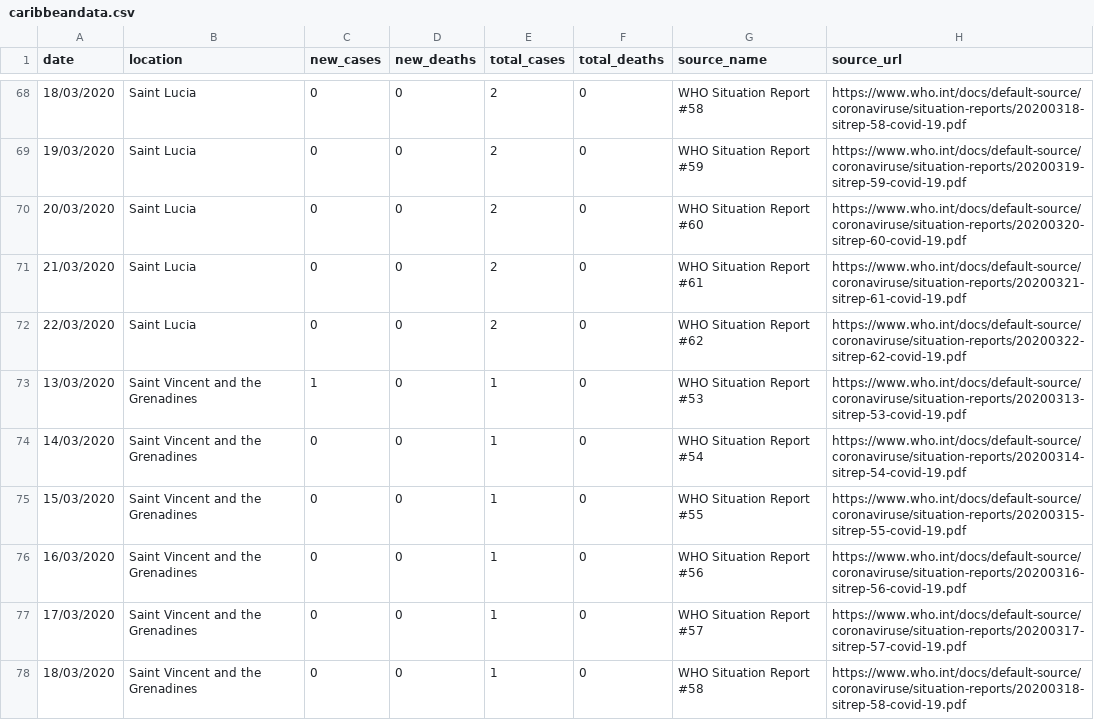
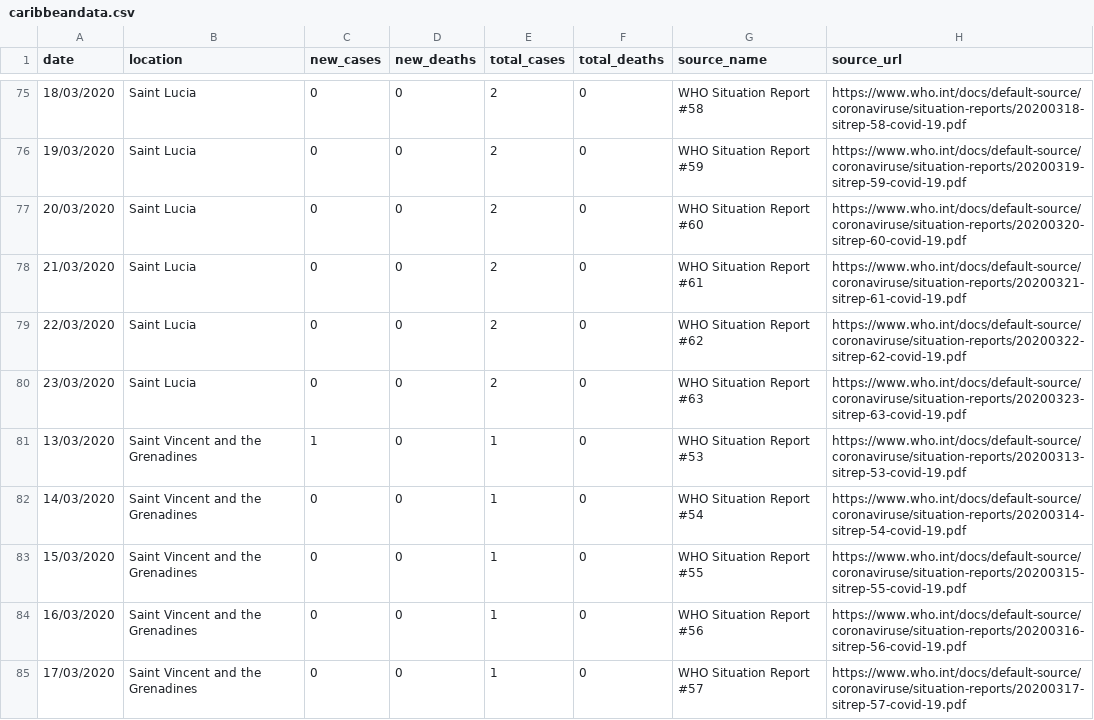
Before and after one commit to obikag/caribbean-virus-tracker, a CSV file: src/data/caribbeandata.csv, drawn as a sheet; only a part is shown, gaps mark what is left out; the shorter side is filled out with more unchanged rows; the diff covers the shown part only; the diff names each change by its address in the sheet, - before the commit and + after, or states it on an @@ line.

```diff
--- a/src/data/caribbeandata.csv
+++ b/src/data/caribbeandata.csv
+row 80: 23/03/2020 | Saint Lucia | 0 | 0 | 2 | 0 | WHO Situation Report #63 | https://www.who.int/docs/default-source/coronaviruse/situation-reports/20200323-sitrep-63-covid-19.pdf
```
Also changed, not shown: 11 added rows elsewhere in this file, 1 other file.
